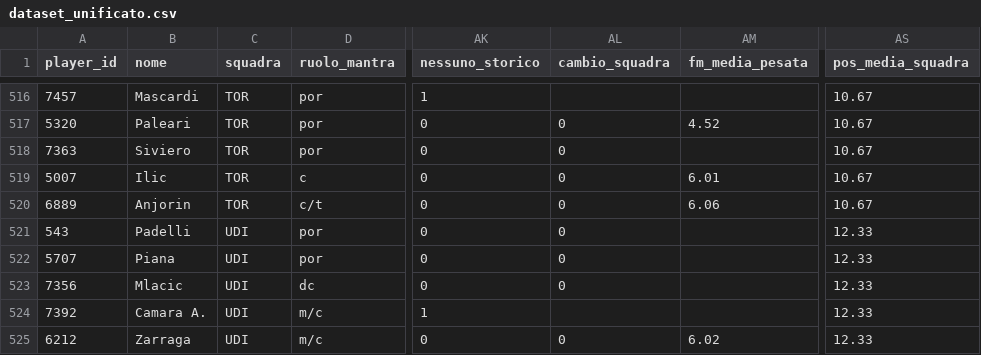
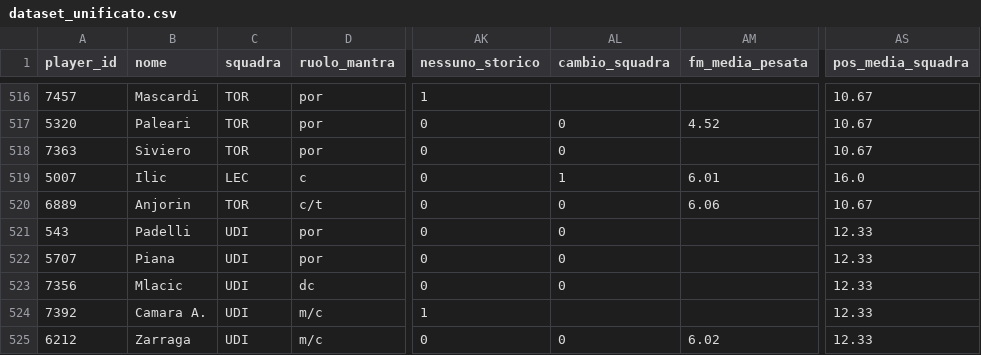
Before and after one commit to andreaorlandi29-sudo/Fantacalcio-Assistant, a CSV file: data/dataset_unificato.csv, drawn as a sheet; only a part is shown, gaps mark what is left out; the diff names each change by its address in the sheet, - before the commit and + after, or states it on an @@ line.

```diff
--- a/data/dataset_unificato.csv
+++ b/data/dataset_unificato.csv
-C519 (squadra): TOR
+C519 (squadra): LEC
-AL519 (cambio_squadra): 0
+AL519 (cambio_squadra): 1
-AS519 (pos_media_squadra): 10.67
+AS519 (pos_media_squadra): 16.0
```
Also changed, not shown: data/quotazioni_fantacalcio.csv.
